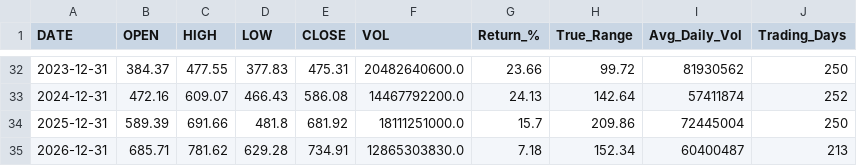
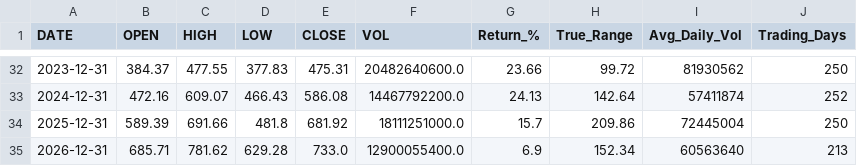
Before and after one commit to timkosuge/SPY-TRACKER-V3, a CSV file: data/SPY_yearly.csv, drawn as a sheet; only a part is shown, gaps mark what is left out.

```diff
--- a/data/SPY_yearly.csv
+++ b/data/SPY_yearly.csv
@@ -34,2 +34,2 @@ DATE,OPEN,HIGH,LOW,CLOSE,VOL,Return_%,True_Range,Avg_Daily_Vol,Trading_Days
 2025-12-31,589.39,691.66,481.8,681.92,18111251000.0,15.7,209.86,72445004,250
-2026-12-31,685.71,781.62,629.28,734.91,12865303830.0,7.18,152.34,60400487,213
+2026-12-31,685.71,781.62,629.28,733.0,12900055400.0,6.9,152.34,60563640,213
```
Also changed, not shown: data/SPY_monthly.csv, data/SPY_weekly.csv, 21 other files.
